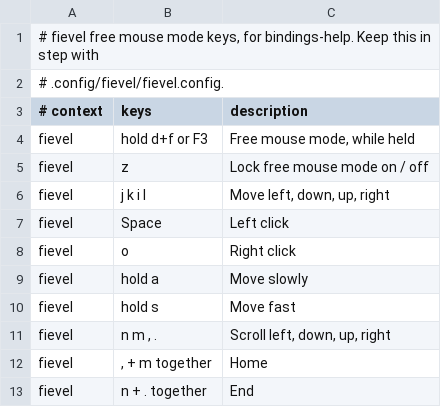
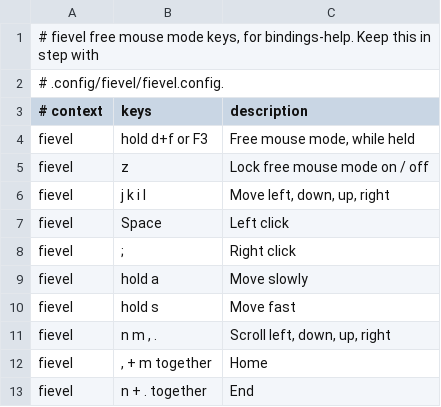
Before and after one commit to aspiers/desktop-config, a TSV file: .config/bindings-help.d/fievel.tsv, drawn as a sheet.

```diff
--- a/.config/bindings-help.d/fievel.tsv
+++ b/.config/bindings-help.d/fievel.tsv
@@ -7,3 +7,3 @@ fievel	j k i l	Move left, down, up, right
 fievel	Space	Left click
-fievel	o	Right click
+fievel	;	Right click
 fievel	hold a	Move slowly
```
Also changed, not shown: 1 other file.
